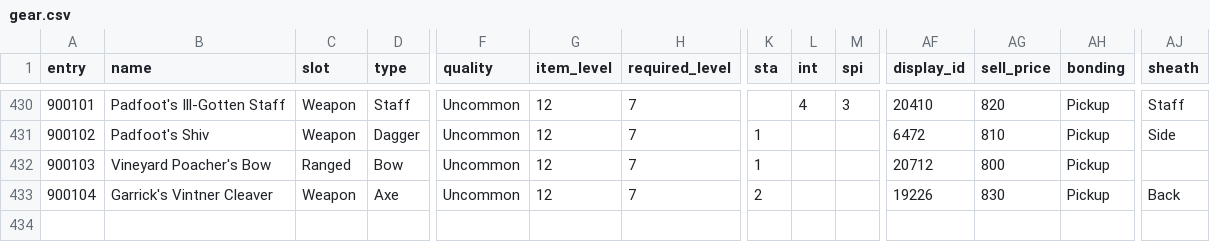
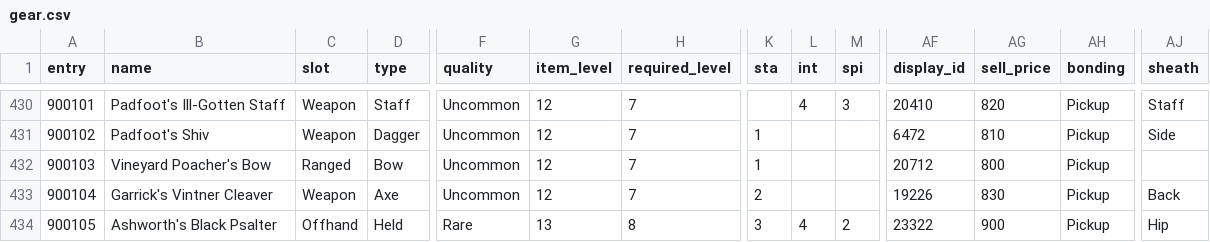
Before and after one commit to dmavs412/twilights-eve-wow, a CSV file: data/twilights-eve/gear.csv, drawn as a sheet; only a part is shown, gaps mark what is left out; rows hold the shown columns only; the diff names each change by its address in the sheet, - before the commit and + after, or states it on an @@ line.

```diff
--- a/data/twilights-eve/gear.csv
+++ b/data/twilights-eve/gear.csv
+row 434: 900105 | Ashworth's Black Psalter | Offhand | Held | Rare | 13 | 8 | 3 | 4 | 2 | 23322 | 900 | Pickup | Hip
```
Also changed, not shown: 9 other files.
